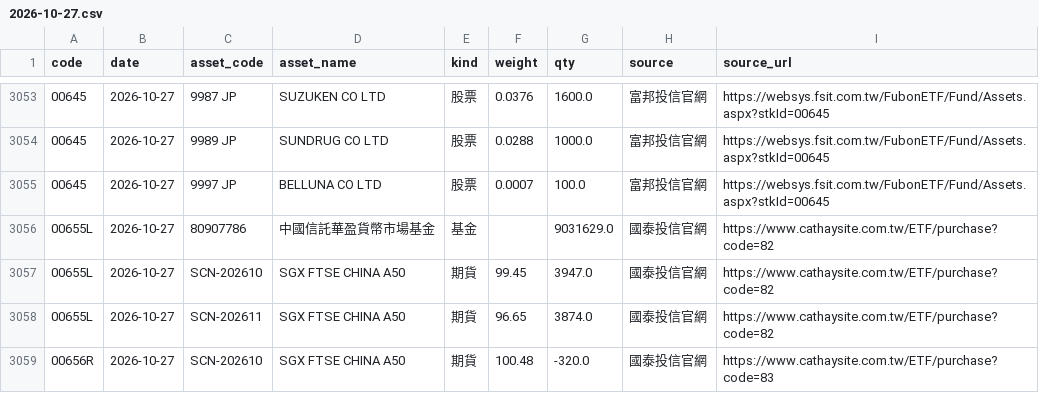
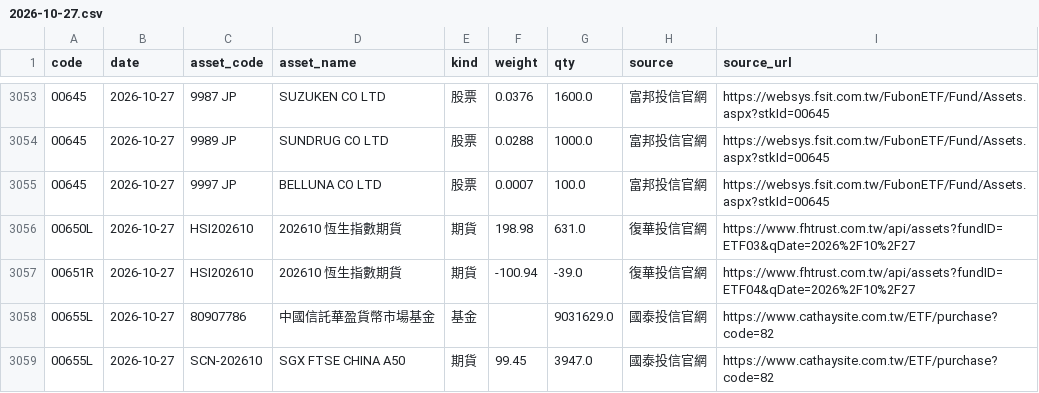
Before and after one commit to breezeflow-tw/breezeflow-data, a CSV file: data/history/holdings/2026-10-27.csv, drawn as a sheet; only a part is shown, gaps mark what is left out; the shorter side is filled out with more unchanged rows.

```diff
--- a/data/history/holdings/2026-10-27.csv
+++ b/data/history/holdings/2026-10-27.csv
@@ -3055,2 +3055,4 @@ code,date,asset_code,asset_name,kind,weight,qty,source,source_url
 00645,2026-10-27,9997 JP,BELLUNA CO LTD,股票,0.0007,100.0,富邦投信官網,https://websys.fsit.com.tw/FubonETF/Fund/Assets.aspx?stkId=00645
+00650L,2026-10-27,HSI202610,202610 恆生指數期貨,期貨,198.98,631.0,復華投信官網,https://www.fhtrust.com.tw/api/assets?fundID=ETF03&qDate=2026%2F10%2F27
+00651R,2026-10-27,HSI202610,202610 恆生指數期貨,期貨,-100.94,-39.0,復華投信官網,https://www.fhtrust.com.tw/api/assets?fundID=ETF04&qDate=2026%2F10%2F27
 00655L,2026-10-27,80907786,中國信託華盈貨幣市場基金,基金,,9031629.0,國泰投信官網,https://www.cathaysite.com.tw/ETF/purchase?code=82
```
Also changed, not shown: data/history/daily/2026-10-27.csv, data/history/dividend.csv, 14 other files.
